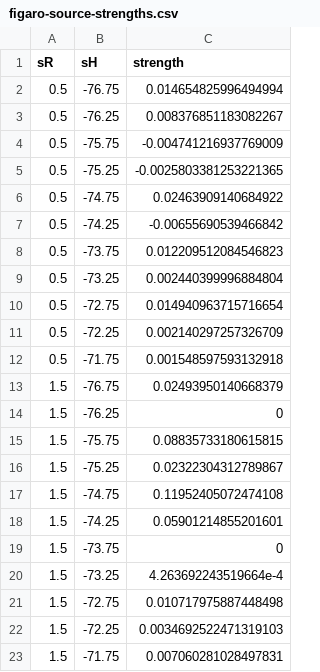
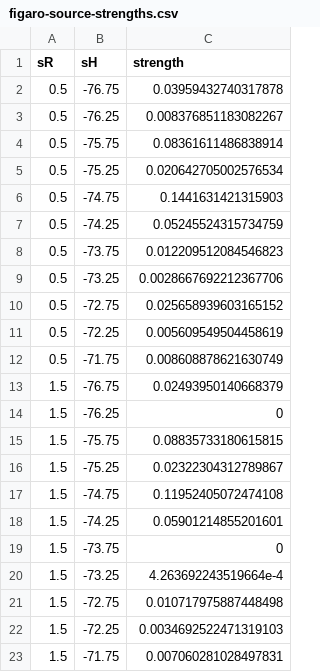
Before and after one commit to lindbohansen/FIGARO, a CSV file: figaro/figaro-source-strengths.csv, drawn as a sheet.

Commit message:
Modified figaro-source-strengths.csv to account for 3cm in diameter sources now implemented as hollow cylinders (needs verifiying viz air kerma rates)

```diff
--- a/figaro/figaro-source-strengths.csv
+++ b/figaro/figaro-source-strengths.csv
@@ -1,13 +1,13 @@
 sR,sH,strength
-0.5,-76.75,0.014654825996494994
+0.5,-76.75,0.03959432740317878
 0.5,-76.25,0.008376851183082267
-0.5,-75.75,-0.004741216937769009
-0.5,-75.25,-0.0025803381253221365
-0.5,-74.75,0.02463909140684922
-0.5,-74.25,-0.00655690539466842
+0.5,-75.75,0.08361611486838914
+0.5,-75.25,0.020642705002576534
+0.5,-74.75,0.1441631421315903
+0.5,-74.25,0.05245524315734759
 0.5,-73.75,0.012209512084546823
-0.5,-73.25,0.002440399996884804
-0.5,-72.75,0.014940963715716654
-0.5,-72.25,0.002140297257326709
-0.5,-71.75,0.001548597593132918
+0.5,-73.25,0.0028667692212367706
+0.5,-72.75,0.025658939603165152
+0.5,-72.25,0.005609549504458619
+0.5,-71.75,0.008608878621630749
 1.5,-76.75,0.02493950140668379
```
